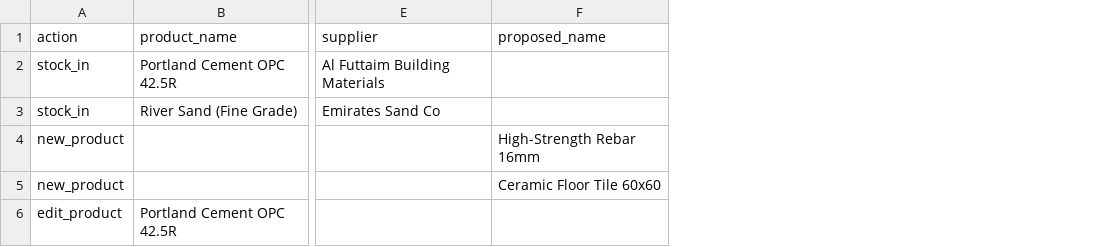
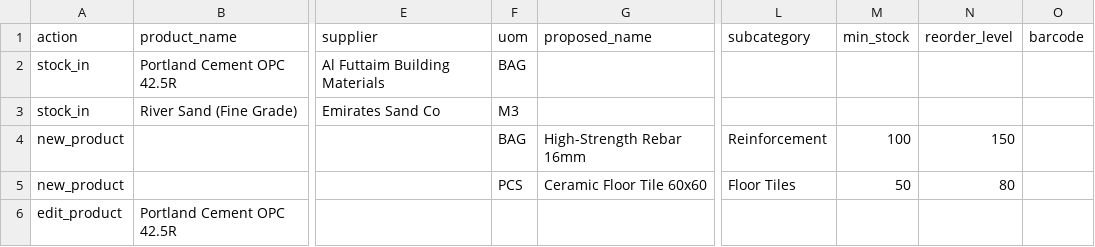
Before and after one commit to NabeelShaikh08/Inventory_Managemnt, a CSV file: frontend/public/inventory_upload_template.csv, drawn as a sheet; only a part is shown, gaps mark what is left out; the diff names each change by its address in the sheet, - before the commit and + after, or states it on an @@ line.

Commit message:
feat: add UOM/warehouse/subcategory fields, bulk withdraw, re-submit, checker remarks visibility
- Backend: Add uom, proposed_uom, warehouse_code (default MAIN-WH), subcategory,
  proposed_subcategory, min_stock, proposed_min_stock, reorder_level,
  proposed_reorder_level, barcode fields to RequestLine model + migration
- Serializer: expose all new fields in RequestLineSerializer
- Frontend types: update RequestLine and RequestLineInput interfaces with new fields
- StockRequestForm: add UOM dropdown (16 codes), warehouse read-only display,
  subcategory, min/reorder stock, barcode to manual form; CSV parser updated
  to columns 0-14; template CSV updated; prefillLines/prefillDocRef props for
  re-submission workflow
- StockRequestDetail: show checker decision banner and checker/maker remarks to
  all viewers (not only canDecide); display UOM, warehouse, subcategory,
  min stock, reorder level, barcode in article detail rows
- MakerPage: per-row checkboxes for pending requests with select-all header;
  bulk withdraw button appears when items are selected; Re-submit button (rotate
  icon) on withdrawn rows opens StockRequestForm pre-filled with original articles

```diff
--- a/frontend/public/inventory_upload_template.csv
+++ b/frontend/public/inventory_upload_template.csv
+column F (uom), rows 2-5: BAG | M3 | BAG | PCS
+column L (subcategory), rows 4-5: Reinforcement | Floor Tiles
+column M (min_stock), rows 4-5: 100 | 50
+column N (reorder_level), rows 4-5: 150 | 80
+column O (barcode), empty
```
Also changed, not shown: 7 other files.
